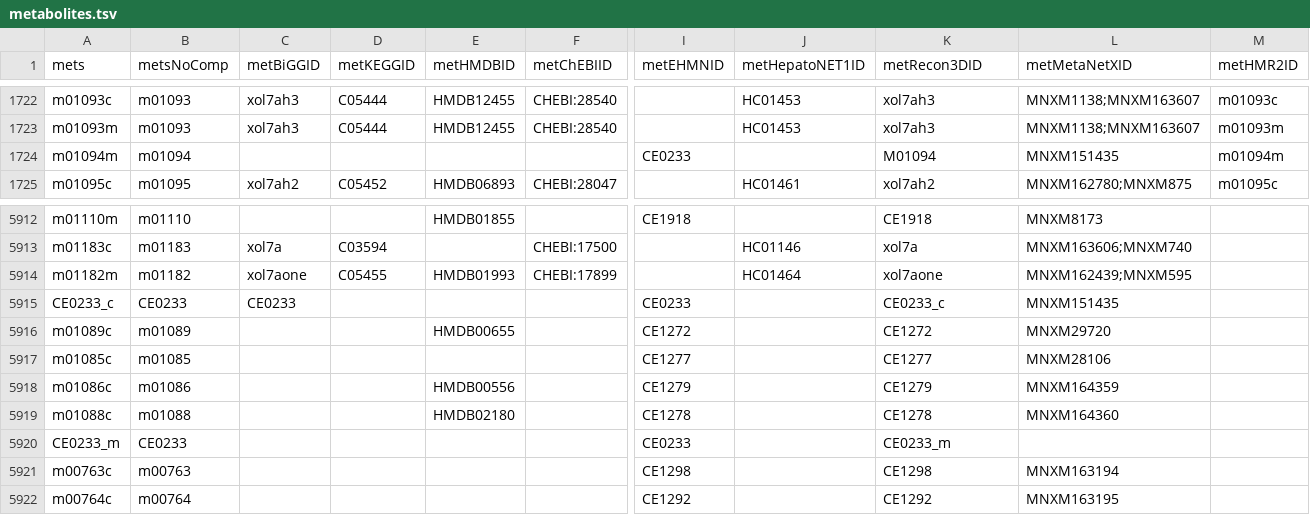
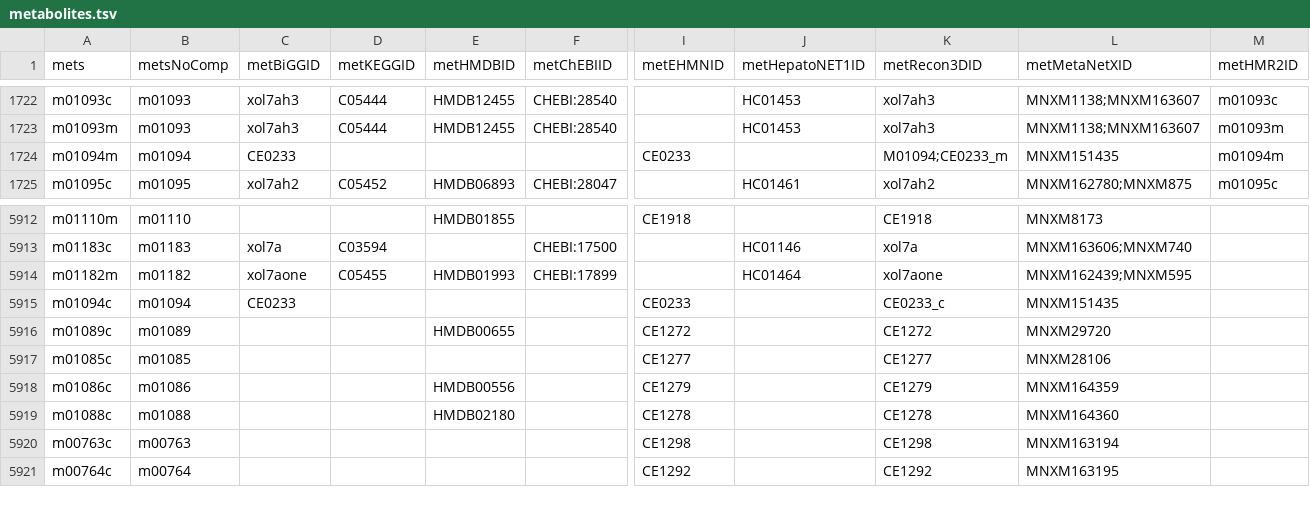
Before and after one commit to SysBioChalmers/Human-GEM, a TSV file: data/annotation/metabolites.tsv, drawn as a sheet; only a part is shown, gaps mark what is left out; rows hold the shown columns only; the diff names each change by its address in the sheet, - before the commit and + after, or states it on an @@ line.

Commit message:
feat: merge duplicated 5beta-cholestane-3alpha,7alpha,27-triol metab.

```diff
--- a/data/annotation/metabolites.tsv
+++ b/data/annotation/metabolites.tsv
-C1724 (metBiGGID): (empty)
+C1724 (metBiGGID): CE0233
-K1724 (metRecon3DID): M01094
+K1724 (metRecon3DID): M01094;CE0233_m
-A5915 (mets): CE0233_c
+A5915 (mets): m01094c
-B5915 (metsNoComp): CE0233
+B5915 (metsNoComp): m01094
-row 5920: CE0233_m | CE0233 |  |  |  |  | CE0233 |  | CE0233_m
```
Also changed, not shown: 2 other files.
